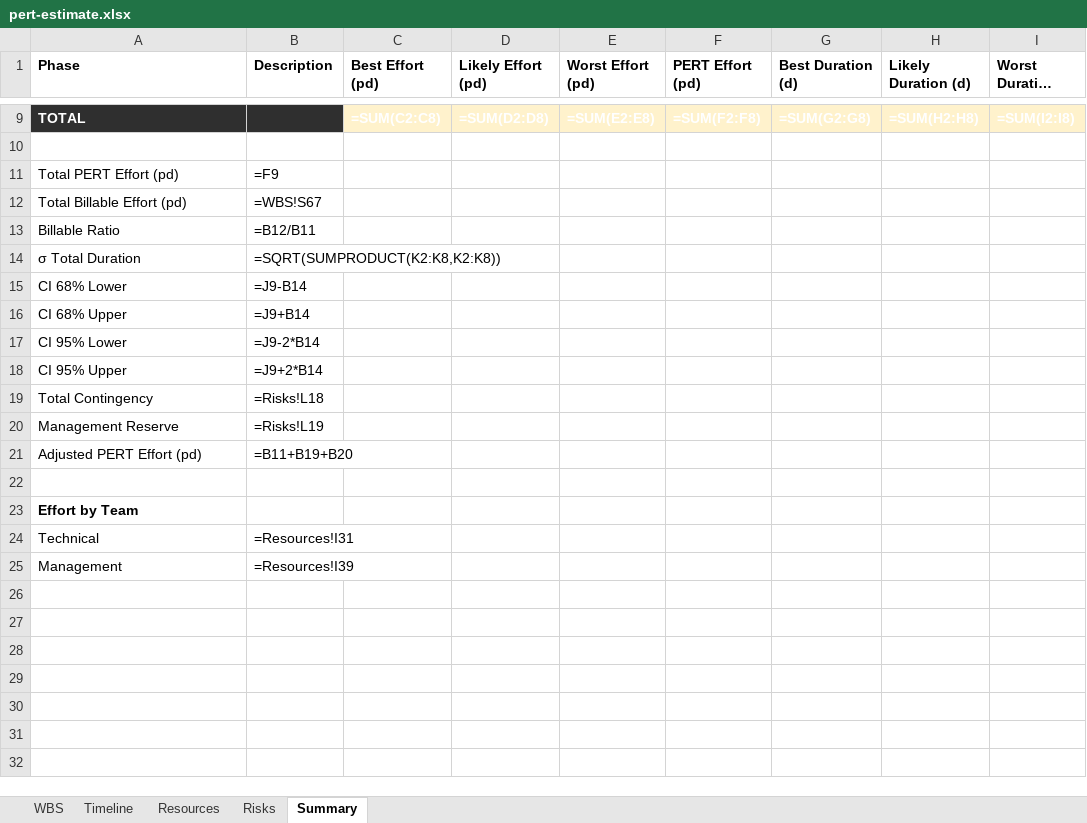
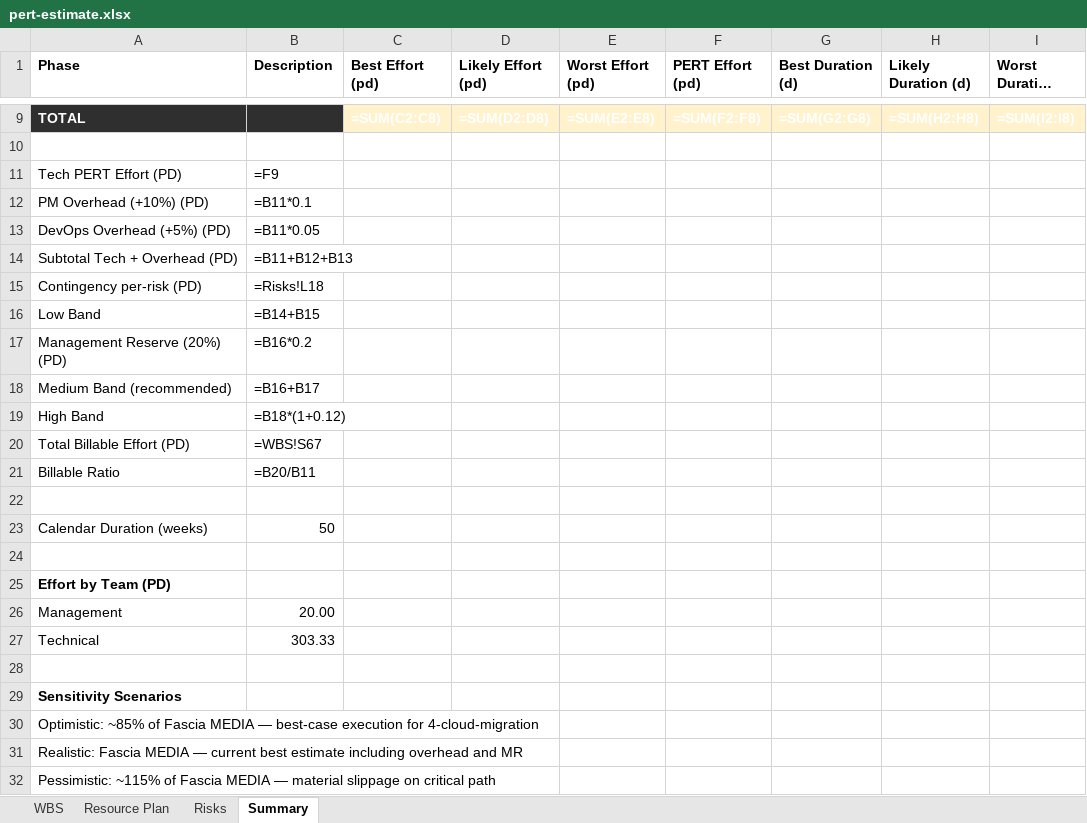
Before and after one commit to MrBogomips/claude-code, an Excel workbook: project-management/skills/pmo-pert-estimate/examples/scenario-4-cloud-migration/pert-estimate.xlsx, sheet Summary, drawn as a sheet; only a part is shown, gaps mark what is left out; long unchanged cells end in …; values as stored, in another font and other column widths than the file's, no borders; formulas without a stored value are shown as written; removed rows and columns are numbered as before the commit, all else as after; rows hold the shown columns only; the diff names each change by its address in the sheet, - before the commit and + after, or states it on an @@ line.

Commit message:
feat(pmo-pert): regenerate examples + add scenario-6 PA portal integration
- sample-input.json updated with v2 fields (pm/devops overhead, alta
  uplift, calendar_total_weeks, phase start_week/end_week, scenarios).
- Scenarios 1-5 backfilled with v2 defaults and phase weeks; xlsx
  regenerated against the 4-sheet generator.
- Scenario 6 (PA portal integration) added as an anonymized public-
  sector scenario in Italian (lang=it). Exercises overlapping phases,
  20% MR on the PMI-correct base, PM/DevOps overhead, and the alta
  uplift band — the new capabilities together.
- validation-summary.md rewritten to cover the 4-sheet layout and the
  five real-world issues that motivated the refactor.

```diff
--- a/project-management/skills/pmo-pert-estimate/examples/scenario-4-cloud-migration/pert-estimate.xlsx (sheet Summary)
+++ b/project-management/skills/pmo-pert-estimate/examples/scenario-4-cloud-migration/pert-estimate.xlsx (sheet Summary)
-sheet tab: Timeline
+sheet tab: Resource Plan
-sheet tab: Resources
-A11 (Phase): Total PERT Effort (pd)
+A11 (Phase): Tech PERT Effort (PD)
+row 12: PM Overhead (+10%) (PD) | =B11*0.1
+row 13: DevOps Overhead (+5%) (PD) | =B11*0.05
+row 14: Subtotal Tech + Overhead (PD) | =B11+B12+B13
+row 15: Contingency per-risk (PD) | =Risks!L18
+row 16: Low Band | =B14+B15
+row 17: Management Reserve (20%) (PD) | =B16*0.2
+row 18: Medium Band (recommended) | =B16+B17
+row 19: High Band | =B18*(1+0.12)
-A20 (Phase): Total Billable Effort (pd)
+A20 (Phase): Total Billable Effort (PD)
-B21 (Description): =B12/B11
+B21 (Description): =B20/B11
-row 14: σ Total Duration | =SQRT(SUMPRODUCT(K2:K8,K2:K8))
-row 15: CI 68% Lower | =J9-B14
-row 16: CI 68% Upper | =J9+B14
-row 17: CI 95% Lower | =J9-2*B14
-row 18: CI 95% Upper | =J9+2*B14
-row 19: Total Contingency | =Risks!L18
-row 20: Management Reserve | =Risks!L19
-row 21: Adjusted PERT Effort (pd) | =B11+B19+B20
+row 23: Calendar Duration (weeks) | 50
+row 24: (empty)
-A25 (Phase): Effort by Team
+A25 (Phase): Effort by Team (PD)
+row 26: Management | 20.00
-B27 (Description): =Resources!I31
+B27 (Description): 303.33
-row 28: Management | =Resources!I39
+row 28: (empty)
+row 29: Sensitivity Scenarios
+row 30: Optimistic: ~85% of Fascia MEDIA — best-case execution for 4-cloud-migration
+row 31: Realistic: Fascia MEDIA — current best estimate including overhead and MR
+row 32: Pessimistic: ~115% of Fascia MEDIA — material slippage on critical path
```
Also changed, not shown: sheet Resource Plan, sheet Risks, project-management/skills/pmo-pert-estimate/examples/scenario-1-website-redesign/pert-estimate.xlsx, project-management/skills/pmo-pert-estimate/examples/scenario-2-erp-migration/pert-estimate.xlsx, 12 other files.
